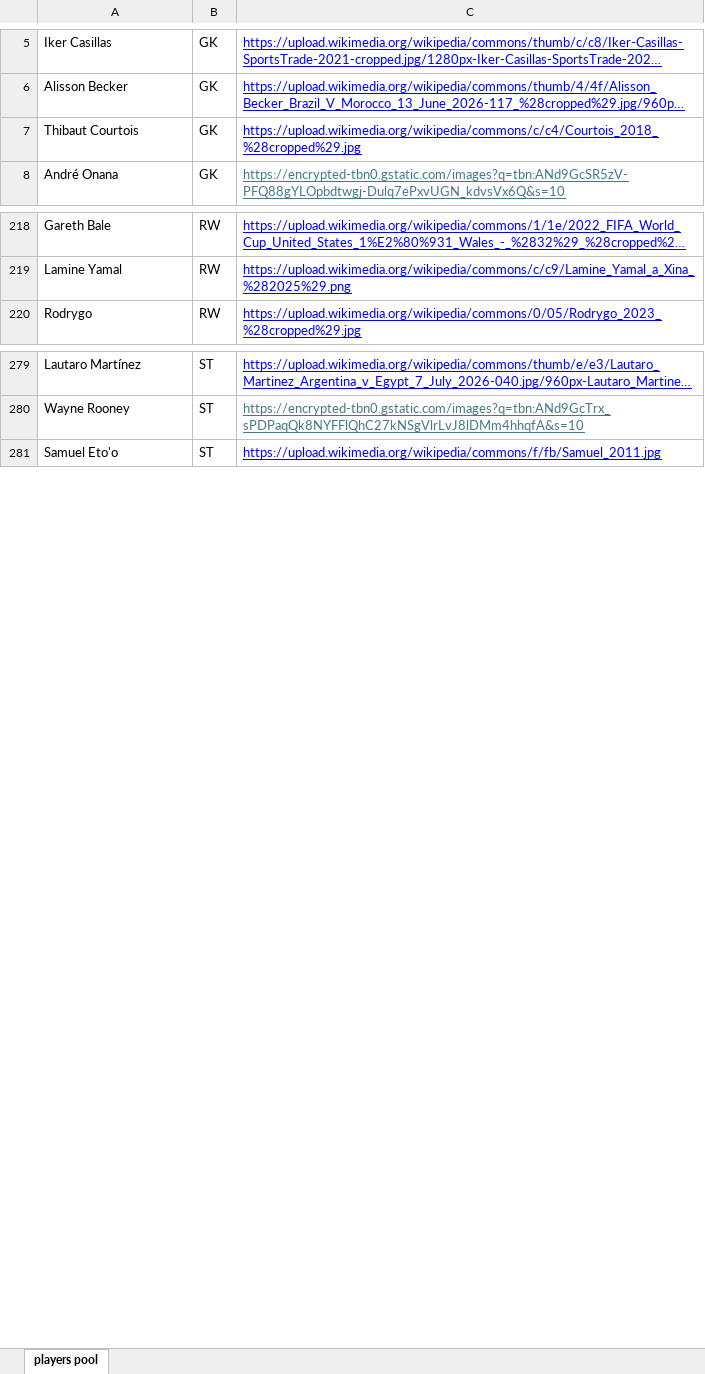
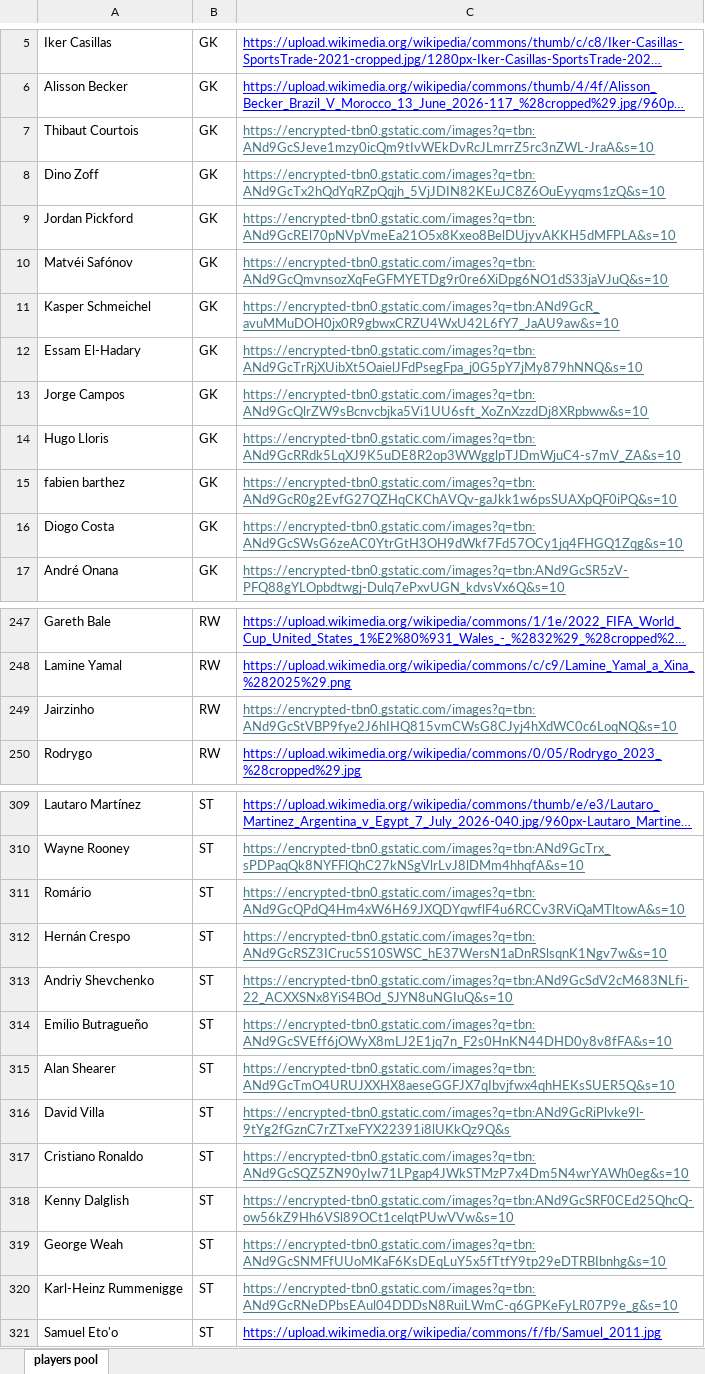
Before and after one commit to gasserpro/Ultimate-Draft-Game-2.1, an Excel workbook: players pool.xlsx, sheet players pool, drawn as a sheet; only a part is shown, gaps mark what is left out; long unchanged cells end in …; values as stored, in another font and other column widths than the file's, no borders; the diff covers the shown part only; the diff names each change by its address in the sheet, - before the commit and + after, or states it on an @@ line.

Commit message:
Add files via upload

```diff
--- a/players pool.xlsx (sheet players pool)
+++ b/players pool.xlsx (sheet players pool)
-C7: https://upload.wikimedia.org/wikipedia/commons/c/c4/Courtois_2018_%28cropped%29.jpg
+C7: https://encrypted-tbn0.gstatic.com/images?q=tbn:ANd9GcSJeve1mzy0icQm9tIvWEkDvRcJLmrrZ5rc3nZWL-JraA&s=10
-C7 text colour: #0000FF
+C7 text colour: #467886
+row 8: Dino Zoff | GK | https://encrypted-tbn0.gstatic.com/images?q=tbn:ANd9GcTx2hQdYqRZpQqjh_5VjJDIN82KEuJC8Z6OuEyyqms1zQ&s=10
+row 9: Jordan Pickford | GK | https://encrypted-tbn0.gstatic.com/images?q=tbn:ANd9GcREl70pNVpVmeEa21O5x8Kxeo8BelDUjyvAKKH5dMFPLA&s=10
+row 10: Matvéi Safónov | GK | https://encrypted-tbn0.gstatic.com/images?q=tbn:ANd9GcQmvnsozXqFeGFMYETDg9r0re6XiDpg6NO1dS33jaVJuQ&s=10
+row 11: Kasper Schmeichel | GK | https://encrypted-tbn0.gstatic.com/images?q=tbn:ANd9GcR_avuMMuDOH0jx0R9gbwxCRZU4WxU42L6fY7_JaAU9aw&s=10
+row 12: Essam El-Hadary | GK | https://encrypted-tbn0.gstatic.com/images?q=tbn:ANd9GcTrRjXUibXt5OaielJFdPsegFpa_j0G5pY7jMy879hNNQ&s=10
+row 13: Jorge Campos | GK | https://encrypted-tbn0.gstatic.com/images?q=tbn:ANd9GcQlrZW9sBcnvcbjka5Vi1UU6sft_XoZnXzzdDj8XRpbww&s=10
+row 14: Hugo Lloris | GK | https://encrypted-tbn0.gstatic.com/images?q=tbn:ANd9GcRRdk5LqXJ9K5uDE8R2op3WWgglpTJDmWjuC4-s7mV_ZA&s=10
+row 15: fabien barthez | GK | https://encrypted-tbn0.gstatic.com/images?q=tbn:ANd9GcR0g2EvfG27QZHqCKChAVQv-gaJkk1w6psSUAXpQF0iPQ&s=10
+row 16: Diogo Costa | GK | https://encrypted-tbn0.gstatic.com/images?q=tbn:ANd9GcSWsG6zeAC0YtrGtH3OH9dWkf7Fd57OCy1jq4FHGQ1Zqg&s=10
+row 249: Jairzinho | RW | https://encrypted-tbn0.gstatic.com/images?q=tbn:ANd9GcStVBP9fye2J6hIHQ815vmCWsG8CJyj4hXdWC0c6LoqNQ&s=10
+row 311: Romário | ST | https://encrypted-tbn0.gstatic.com/images?q=tbn:ANd9GcQPdQ4Hm4xW6H69JXQDYqwflF4u6RCCv3RViQaMTltowA&s=10
+row 312: Hernán Crespo | ST | https://encrypted-tbn0.gstatic.com/images?q=tbn:ANd9GcRSZ3ICruc5S10SWSC_hE37WersN1aDnRSlsqnK1Ngv7w&s=10
+row 313: Andriy Shevchenko | ST | https://encrypted-tbn0.gstatic.com/images?q=tbn:ANd9GcSdV2cM683NLfi-22_ACXXSNx8YiS4BOd_SJYN8uNGIuQ&s=10
+row 314: Emilio Butragueño | ST | https://encrypted-tbn0.gstatic.com/images?q=tbn:ANd9GcSVEff6jOWyX8mLJ2E1jq7n_F2s0HnKN44DHD0y8v8fFA&s=10
+row 315: Alan Shearer | ST | https://encrypted-tbn0.gstatic.com/images?q=tbn:ANd9GcTmO4URUJXXHX8aeseGGFJX7qIbvjfwx4qhHEKsSUER5Q&s=10
+row 316: David Villa | ST | https://encrypted-tbn0.gstatic.com/images?q=tbn:ANd9GcRiPlvke9l-9tYg2fGznC7rZTxeFYX22391i8lUKkQz9Q&s
+row 317: Cristiano Ronaldo | ST | https://encrypted-tbn0.gstatic.com/images?q=tbn:ANd9GcSQZ5ZN90yIw71LPgap4JWkSTMzP7x4Dm5N4wrYAWh0eg&s=10
+row 318: Kenny Dalglish | ST | https://encrypted-tbn0.gstatic.com/images?q=tbn:ANd9GcSRF0CEd25QhcQ-ow56kZ9Hh6VSl89OCt1celqtPUwVVw&s=10
+row 319: George Weah | ST | https://encrypted-tbn0.gstatic.com/images?q=tbn:ANd9GcSNMFfUUoMKaF6KsDEqLuY5x5fTtfY9tp29eDTRBIbnhg&s=10
+row 320: Karl-Heinz Rummenigge | ST | https://encrypted-tbn0.gstatic.com/images?q=tbn:ANd9GcRNeDPbsEAul04DDDsN8RuiLWmC-q6GPKeFyLR07P9e_g&s=10
```
Also changed, not shown: 30 added rows, 2 removed rows and 1 edited cell elsewhere in this sheet.
